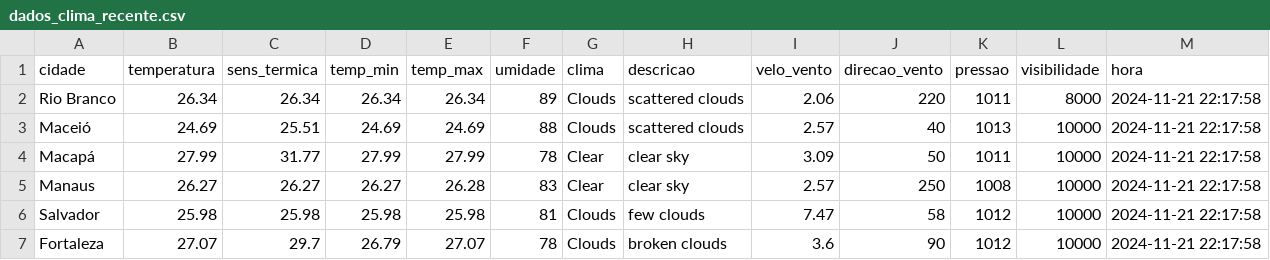
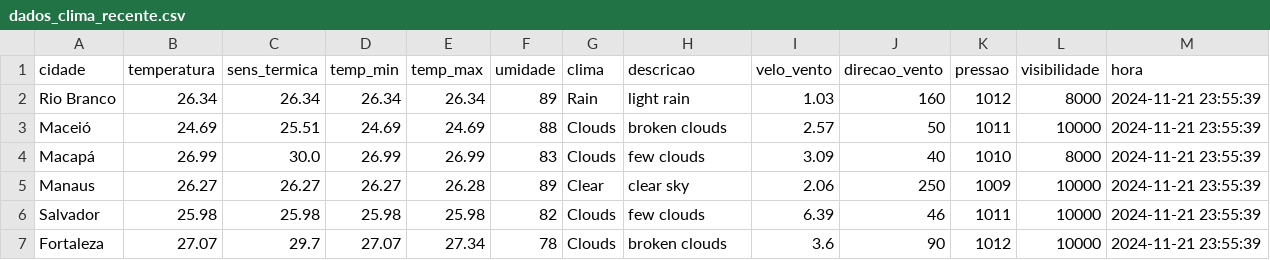
Before and after one commit to ThFenrir/integradorClimaDados, a CSV file: dados_clima_recente.csv, drawn as a sheet; only a part is shown; the diff covers the shown part only.

```diff
--- a/dados_clima_recente.csv
+++ b/dados_clima_recente.csv
@@ -1,7 +1,7 @@
 cidade,temperatura,sens_termica,temp_min,temp_max,umidade,clima,descricao,velo_vento,direcao_vento,pressao,visibilidade,hora
-Rio Branco,26.34,26.34,26.34,26.34,89,Clouds,scattered clouds,2.06,220,1011,8000,2024-11-21 22:17:58
-Maceió,24.69,25.51,24.69,24.69,88,Clouds,scattered clouds,2.57,40,1013,10000,2024-11-21 22:17:58
-Macapá,27.99,31.77,27.99,27.99,78,Clear,clear sky,3.09,50,1011,10000,2024-11-21 22:17:58
-Manaus,26.27,26.27,26.27,26.28,83,Clear,clear sky,2.57,250,1008,10000,2024-11-21 22:17:58
-Salvador,25.98,25.98,25.98,25.98,81,Clouds,few clouds,7.47,58,1012,10000,2024-11-21 22:17:58
-Fortaleza,27.07,29.7,26.79,27.07,78,Clouds,broken clouds,3.6,90,1012,10000,2024-11-21 22:17:58
+Rio Branco,26.34,26.34,26.34,26.34,89,Rain,light rain,1.03,160,1012,8000,2024-11-21 23:55:39
+Maceió,24.69,25.51,24.69,24.69,88,Clouds,broken clouds,2.57,50,1011,10000,2024-11-21 23:55:39
+Macapá,26.99,30.0,26.99,26.99,83,Clouds,few clouds,3.09,40,1010,8000,2024-11-21 23:55:39
+Manaus,26.27,26.27,26.27,26.28,89,Clear,clear sky,2.06,250,1009,10000,2024-11-21 23:55:39
+Salvador,25.98,25.98,25.98,25.98,82,Clouds,few clouds,6.39,46,1011,10000,2024-11-21 23:55:39
+Fortaleza,27.07,29.7,27.07,27.34,78,Clouds,broken clouds,3.6,90,1012,10000,2024-11-21 23:55:39
```
Also changed, not shown: 157 edited cells elsewhere in this file.
